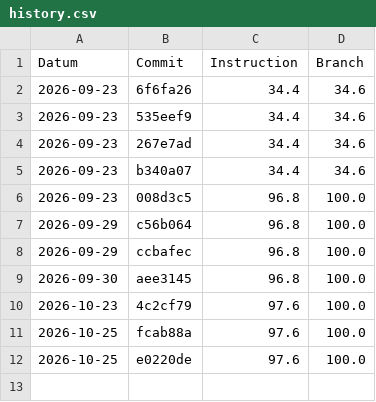
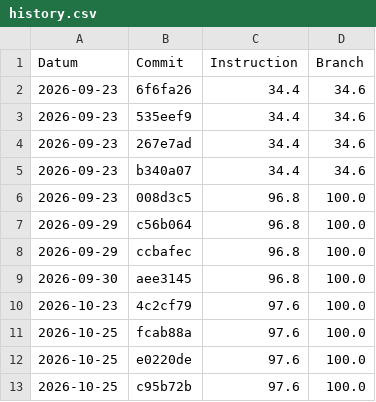
Before and after one commit to EmilSchibli/450-tictactest-mvk, a CSV file: coverage-history/history.csv, drawn as a sheet; the diff names each change by its address in the sheet, - before the commit and + after, or states it on an @@ line.

Commit message:
Deploying to gh-pages from @ EmilSchibli/450-tictactest-mvk@c95b72b22e669c1dac3e70eabc61a335b1dfdd2a 🚀

```diff
--- a/coverage-history/history.csv
+++ b/coverage-history/history.csv
+row 13: 2026-10-25 | c95b72b | 97.6 | 100.0
```
